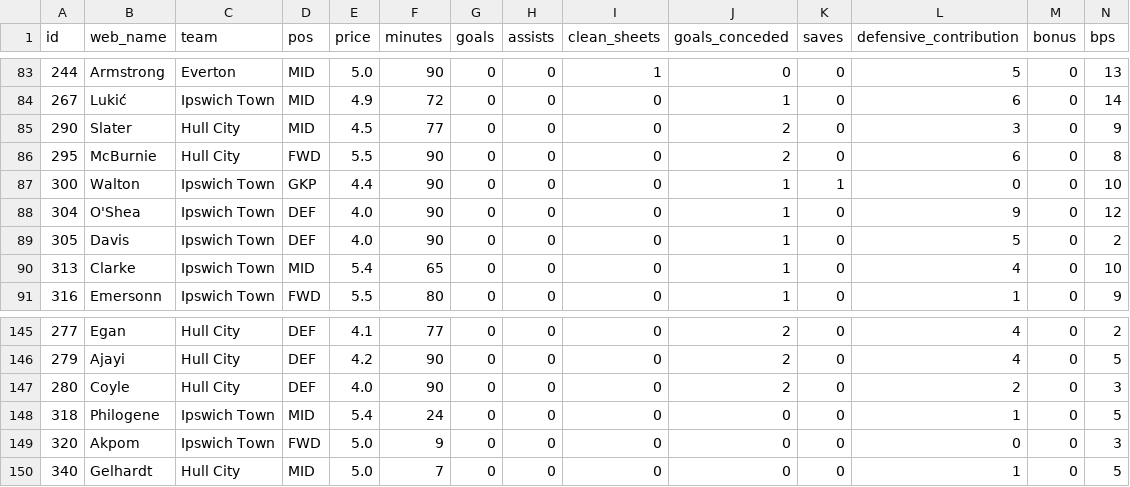
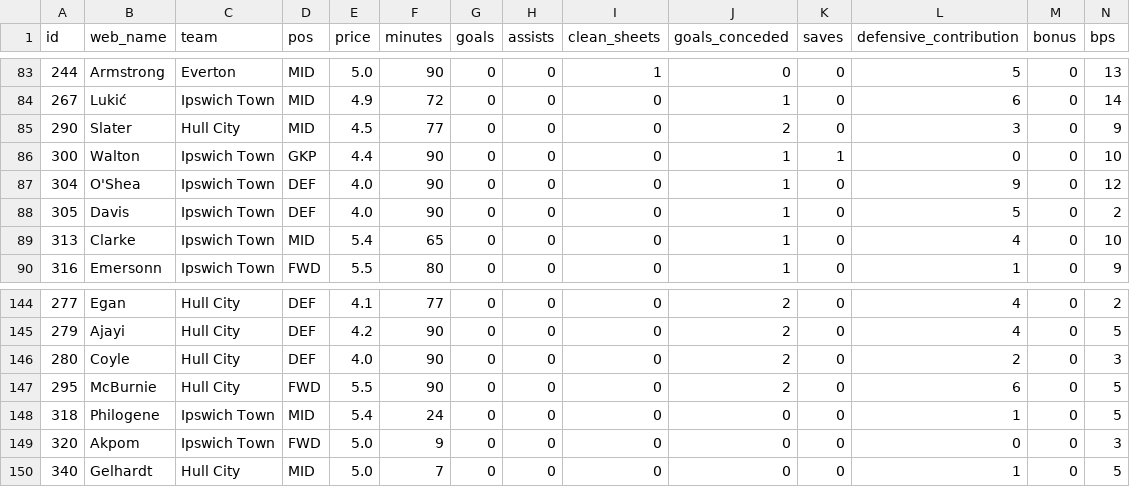
Before and after one commit to steinim/fpl-data, a CSV file: data/live/gw5.csv, drawn as a sheet; only a part is shown, gaps mark what is left out; removed rows and columns are numbered as before the commit, all else as after; rows hold the shown columns only; the diff names each change by its address in the sheet, - before the commit and + after, or states it on an @@ line.

```diff
--- a/data/live/gw5.csv
+++ b/data/live/gw5.csv
-row 86: 295 | McBurnie | Hull City | FWD | 5.5 | 90 | 0 | 0 | 0 | 2 | 0 | 6 | 0 | 8
+row 147: 295 | McBurnie | Hull City | FWD | 5.5 | 90 | 0 | 0 | 0 | 2 | 0 | 6 | 0 | 5
```
Also changed, not shown: data/players.csv, 5 other files.
